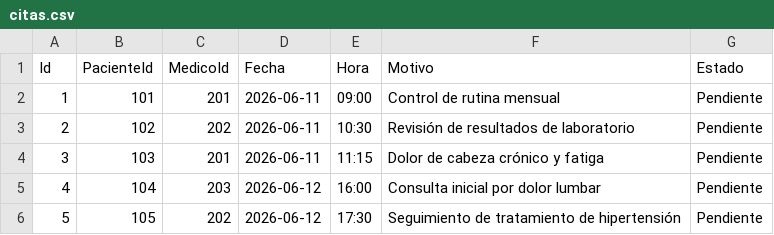
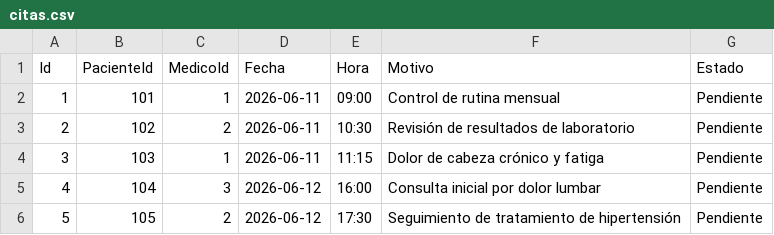
Before and after one commit to HeidiEsther123/ArqSoft-S05Heidi, a CSV file: data/citas.csv, drawn as a sheet.

Commit message:
Fix: Reparando citas.csv

```diff
--- a/data/citas.csv
+++ b/data/citas.csv
@@ -1,6 +1,6 @@
 Id,PacienteId,MedicoId,Fecha,Hora,Motivo,Estado
-1,101,201,2026-06-11,09:00,Control de rutina mensual,Pendiente
-2,102,202,2026-06-11,10:30,Revisión de resultados de laboratorio,Pendiente
-3,103,201,2026-06-11,11:15,Dolor de cabeza crónico y fatiga,Pendiente
-4,104,203,2026-06-12,16:00,Consulta inicial por dolor lumbar,Pendiente
-5,105,202,2026-06-12,17:30,Seguimiento de tratamiento de hipertensión,Pendiente
+1,101,1,2026-06-11,09:00,Control de rutina mensual,Pendiente
+2,102,2,2026-06-11,10:30,Revisión de resultados de laboratorio,Pendiente
+3,103,1,2026-06-11,11:15,Dolor de cabeza crónico y fatiga,Pendiente
+4,104,3,2026-06-12,16:00,Consulta inicial por dolor lumbar,Pendiente
+5,105,2,2026-06-12,17:30,Seguimiento de tratamiento de hipertensión,Pendiente
```
Also changed, not shown: 6 other files.
